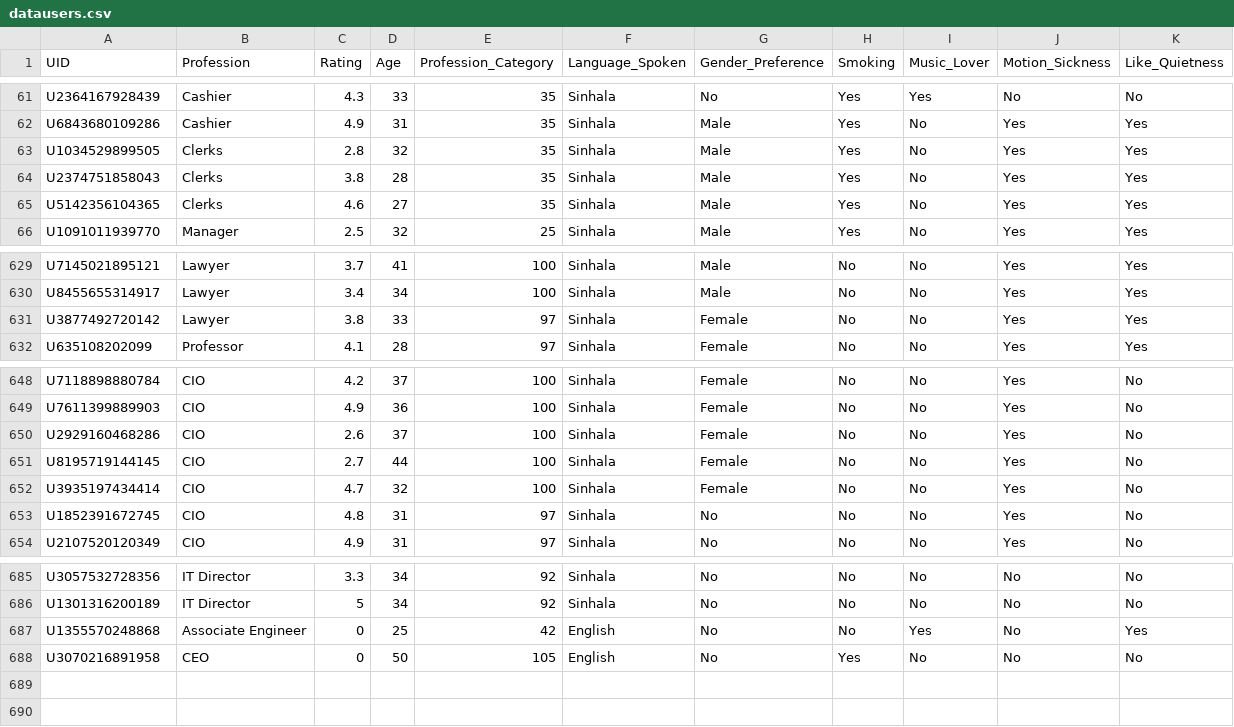
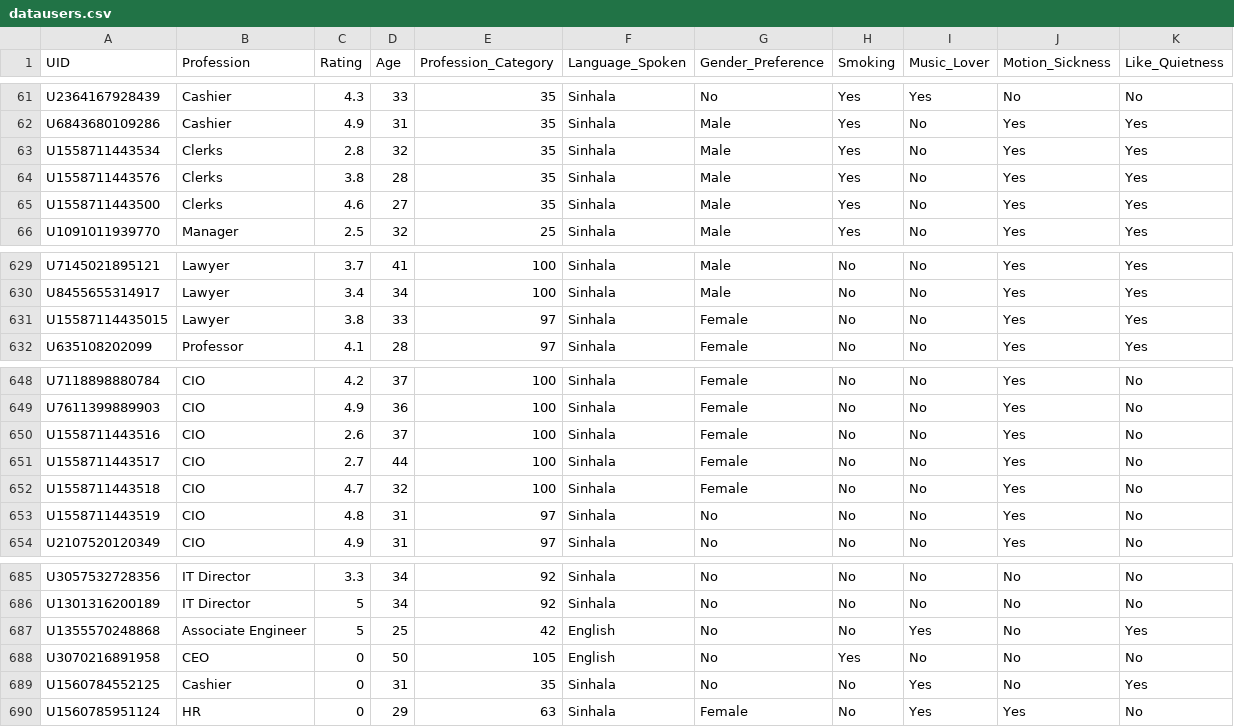
Before and after one commit to vjanu/CodeFlexers-Initial-Implementation, a CSV file: Viraj/datausers.csv, drawn as a sheet; only a part is shown, gaps mark what is left out; the diff covers the shown part only.

```diff
--- a/Viraj/datausers.csv
+++ b/Viraj/datausers.csv
@@ -62,5 +62,5 @@ U2364167928439,Cashier,4.3,33,35,Sinhala,No,Yes,Yes,No,No
 U6843680109286,Cashier,4.9,31,35,Sinhala,Male,Yes,No,Yes,Yes
-U1034529899505,Clerks,2.8,32,35,Sinhala,Male,Yes,No,Yes,Yes
-U2374751858043,Clerks,3.8,28,35,Sinhala,Male,Yes,No,Yes,Yes
-U5142356104365,Clerks,4.6,27,35,Sinhala,Male,Yes,No,Yes,Yes
+U1558711443534,Clerks,2.8,32,35,Sinhala,Male,Yes,No,Yes,Yes
+U1558711443576,Clerks,3.8,28,35,Sinhala,Male,Yes,No,Yes,Yes
+U1558711443500,Clerks,4.6,27,35,Sinhala,Male,Yes,No,Yes,Yes
 U1091011939770,Manager,2.5,32,25,Sinhala,Male,Yes,No,Yes,Yes
@@ -630,3 +630,3 @@ U7145021895121,Lawyer,3.7,41,100,Sinhala,Male,No,No,Yes,Yes
 U8455655314917,Lawyer,3.4,34,100,Sinhala,Male,No,No,Yes,Yes
-U3877492720142,Lawyer,3.8,33,97,Sinhala,Female,No,No,Yes,Yes
+U15587114435015,Lawyer,3.8,33,97,Sinhala,Female,No,No,Yes,Yes
 U635108202099,Professor,4.1,28,97,Sinhala,Female,No,No,Yes,Yes
@@ -649,6 +649,6 @@ U7118898880784,CIO,4.2,37,100,Sinhala,Female,No,No,Yes,No
 U7611399889903,CIO,4.9,36,100,Sinhala,Female,No,No,Yes,No
-U2929160468286,CIO,2.6,37,100,Sinhala,Female,No,No,Yes,No
-U8195719144145,CIO,2.7,44,100,Sinhala,Female,No,No,Yes,No
-U3935197434414,CIO,4.7,32,100,Sinhala,Female,No,No,Yes,No
-U1852391672745,CIO,4.8,31,97,Sinhala,No,No,No,Yes,No
+U1558711443516,CIO,2.6,37,100,Sinhala,Female,No,No,Yes,No
+U1558711443517,CIO,2.7,44,100,Sinhala,Female,No,No,Yes,No
+U1558711443518,CIO,4.7,32,100,Sinhala,Female,No,No,Yes,No
+U1558711443519,CIO,4.8,31,97,Sinhala,No,No,No,Yes,No
 U2107520120349,CIO,4.9,31,97,Sinhala,No,No,No,Yes,No
@@ -686,3 +686,5 @@ U3057532728356,IT Director,3.3,34,92,Sinhala,No,No,No,No,No
 U1301316200189,IT Director,5,34,92,Sinhala,No,No,No,No,No
-U1355570248868,Associate Engineer,0,25,42,English,No,No,Yes,No,Yes
+U1355570248868,Associate Engineer,5,25,42,English,No,No,Yes,No,Yes
 U3070216891958,CEO,0,50,105,English,No,Yes,No,No,No
+U1560784552125,Cashier,0,31,35,Sinhala,No,No,Yes,No,Yes
+U1560785951124,HR,0,29,63,Sinhala,Female,No,Yes,Yes,No
```
Also changed, not shown: 17 edited cells elsewhere in this file, 25 other files.
